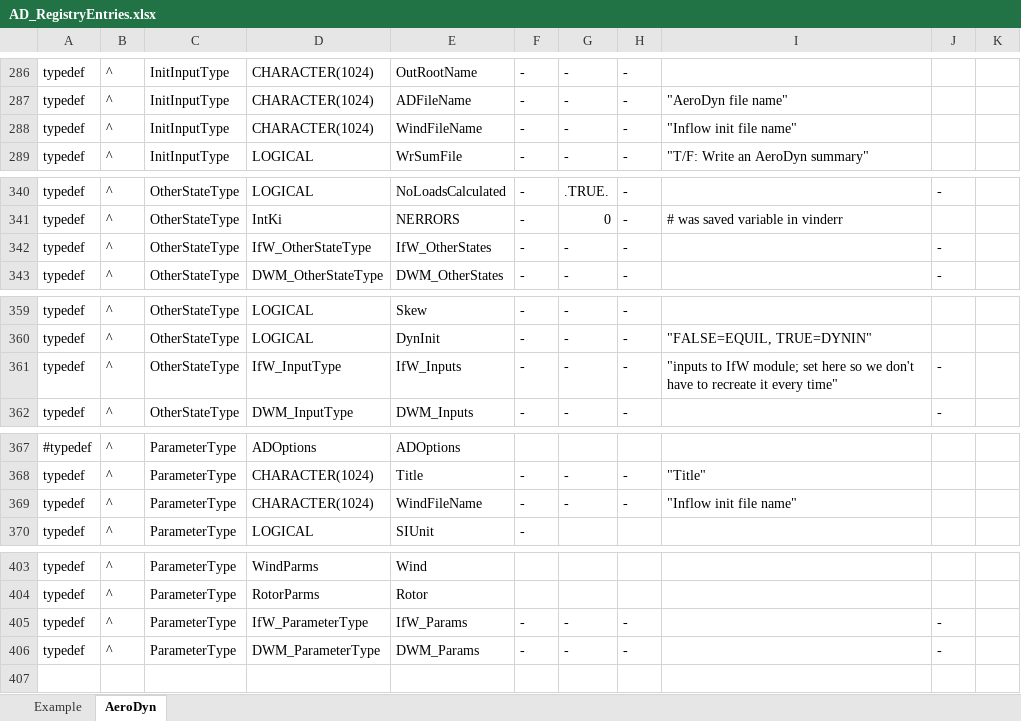
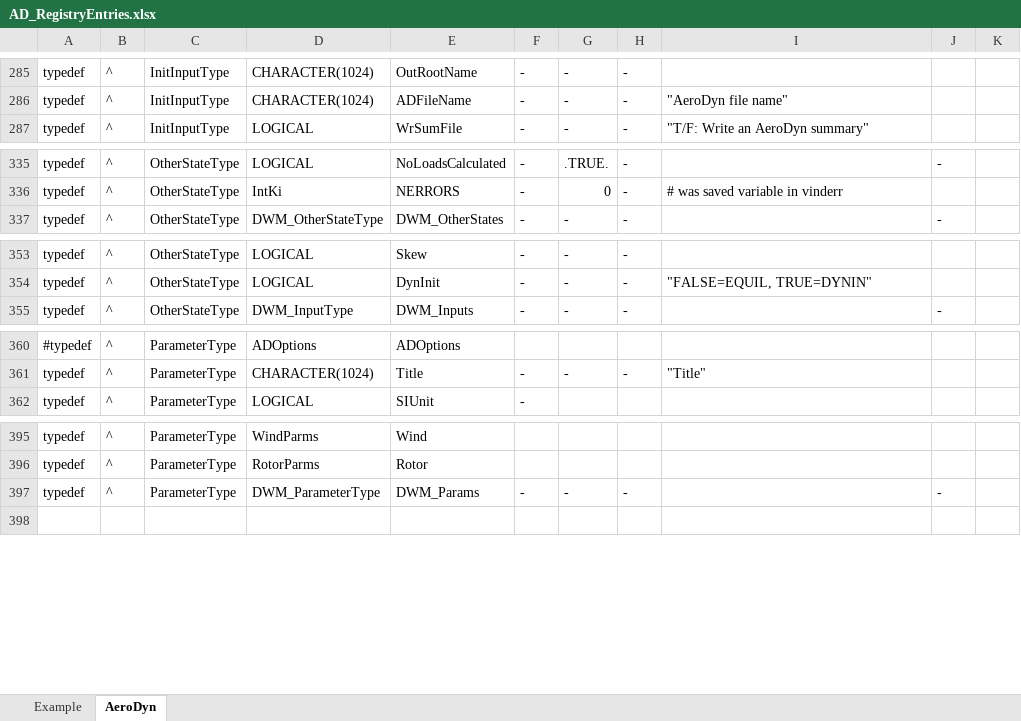
Before and after one commit to old-NWTC/AeroDyn14, an Excel workbook: Source/AD_RegistryEntries.xlsx, sheet AeroDyn, drawn as a sheet; only a part is shown, gaps mark what is left out; values as stored, in another font and other column widths than the file's, no borders; conditional formats not drawn; removed rows and columns are numbered as before the commit, all else as after; the diff covers the shown part only; the diff names each change by its address in the sheet, - before the commit and + after, or states it on an @@ line.

Commit message:
+ removed InflowWind from AeroDyn (still a submodule in DWM) and input wind speeds at each point on the blade and tower meshes instead, as well as input the disk velocity value + Replaced InflowWind v2.0 with v3.0 in DWM + removed SI, WindFile, and HH lines from AD input file; added an extra comment line at beginning of primary input file + use init input value for HH (instead of from input file)
git-svn-id: https://windsvn2.nrel.gov/AeroDyn/trunk@188 9add3c13-68b6-420a-9438-b3321c957034

```diff
--- a/Source/AD_RegistryEntries.xlsx (sheet AeroDyn)
+++ b/Source/AD_RegistryEntries.xlsx (sheet AeroDyn)
-row 288: typedef | ^ | InitInputType | CHARACTER(1024) | WindFileName | - | - | - | "Inflow init file name"
-row 342: typedef | ^ | OtherStateType | IfW_OtherStateType | IfW_OtherStates | - | - | - |  | -
-row 361: typedef | ^ | OtherStateType | IfW_InputType | IfW_Inputs | - | - | - | "inputs to IfW module; set here so we don't have to recreate it every time" | -
-row 369: typedef | ^ | ParameterType | CHARACTER(1024) | WindFileName | - | - | - | "Inflow init file name"
-row 405: typedef | ^ | ParameterType | IfW_ParameterType | IfW_Params | - | - | - |  | -
```
Also changed, not shown: 2 added rows, 6 removed rows and 14 edited cells elsewhere in this sheet, 8 other files.
